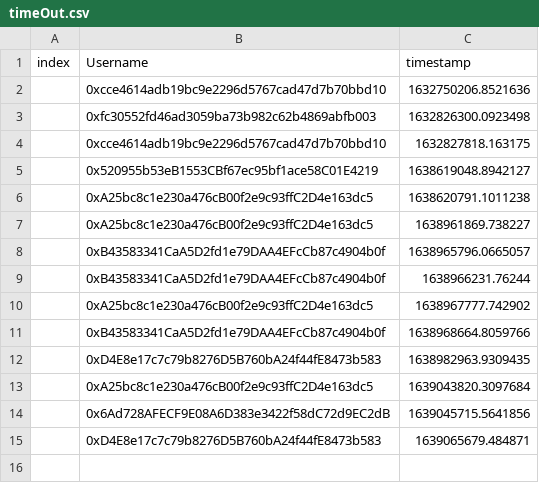
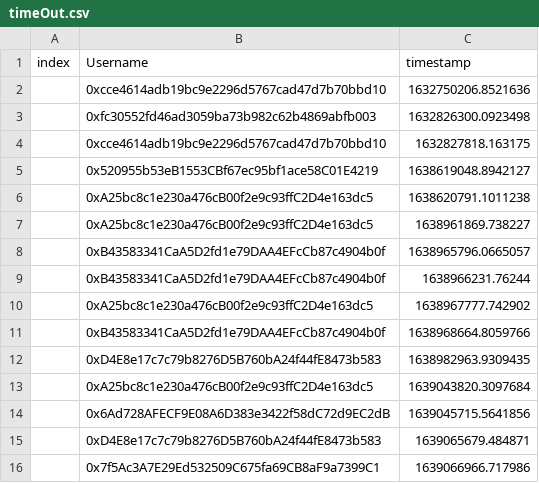
Before and after one commit to timjudge15/timeoutCSV, a CSV file: timeOut.csv, drawn as a sheet.

Commit message:
new commit

```diff
--- a/timeOut.csv
+++ b/timeOut.csv
@@ -15 +15,2 @@ index,Username,timestamp
 ,0xD4E8e17c7c79b8276D5B760bA24f44fE8473b583,1639065679.484871
+,0x7f5Ac3A7E29Ed532509C675fa69CB8aF9a7399C1,1639066966.717986
```
